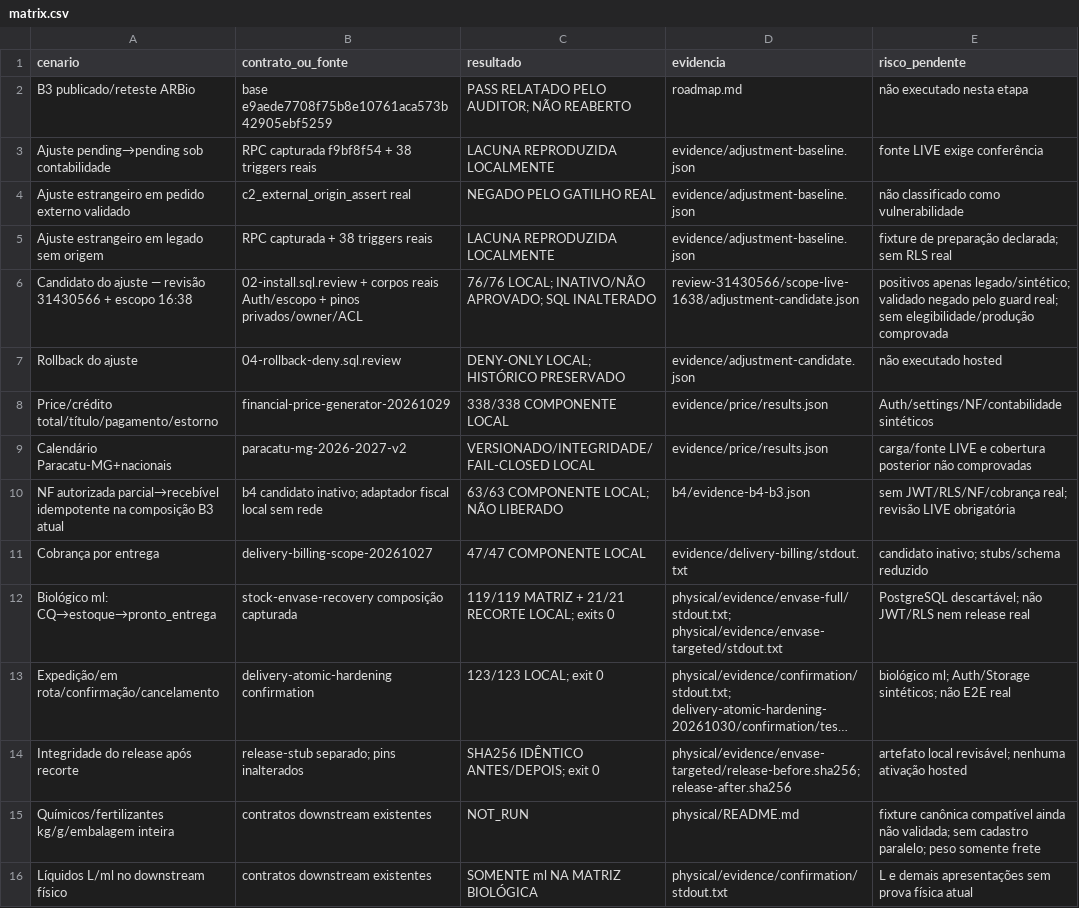
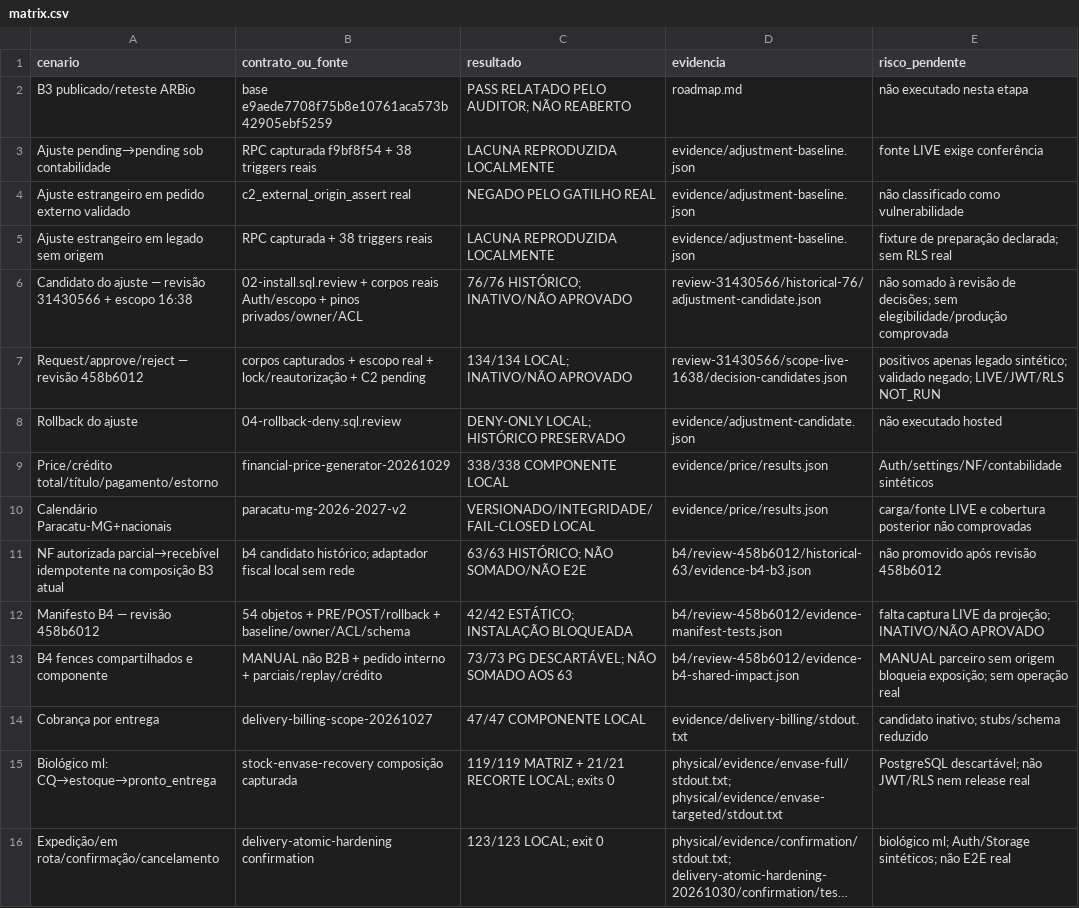
Before and after one commit to arbiotecnologia/cultivofarm, a CSV file: scripts/b2b-downstream-audit-20261107/matrix.csv, drawn as a sheet; only a part is shown; the shorter side is filled out with more unchanged rows; long unchanged cells end in ….

```diff
--- a/scripts/b2b-downstream-audit-20261107/matrix.csv
+++ b/scripts/b2b-downstream-audit-20261107/matrix.csv
@@ -5,3 +5,4 @@ cenario,contrato_ou_fonte,resultado,evidencia,risco_pendente
 "Ajuste estrangeiro em legado sem origem","RPC capturada + 38 triggers reais","LACUNA REPRODUZIDA LOCALMENTE","evidence/adjustment-baseline.json","fixture de preparação declarada; sem RLS real"
-"Candidato do ajuste — revisão 31430566 + escopo 16:38","02-install.sql.review + corpos reais Auth/escopo + pinos privados/owner/ACL","76/76 LOCAL; INATIVO/NÃO APROVADO; SQL INALTERADO","review-31430566/scope-live-1638/adjustment-candidate.json","positivos apenas legado/sintético; validado negado pelo guard real; sem elegibilidade/produção comprovada"
+"Candidato do ajuste — revisão 31430566 + escopo 16:38","02-install.sql.review + corpos reais Auth/escopo + pinos privados/owner/ACL","76/76 HISTÓRICO; INATIVO/NÃO APROVADO","review-31430566/historical-76/adjustment-candidate.json","não somado à revisão de decisões; sem elegibilidade/produção comprovada"
+"Request/approve/reject — revisão 458b6012","corpos capturados + escopo real + lock/reautorização + C2 pending","134/134 LOCAL; INATIVO/NÃO APROVADO","review-31430566/scope-live-1638/decision-candidates.json","positivos apenas legado sintético; validado negado; LIVE/JWT/RLS NOT_RUN"
 "Rollback do ajuste","04-rollback-deny.sql.review","DENY-ONLY LOCAL; HISTÓRICO PRESERVADO","evidence/adjustment-candidate.json","não executado hosted"
@@ -9,3 +10,5 @@ cenario,contrato_ou_fonte,resultado,evidencia,risco_pendente
 "Calendário Paracatu-MG+nacionais","paracatu-mg-2026-2027-v2","VERSIONADO/INTEGRIDADE/FAIL-CLOSED LOCAL","evidence/price/results.json","carga/fonte LIVE e cobertura posterior não comprovadas"
-"NF autorizada parcial→recebível idempotente na composição B3 atual","b4 candidato inativo; adaptador fiscal local sem rede","63/63 COMPONENTE LOCAL; NÃO LIBERADO","b4/evidence-b4-b3.json","sem JWT/RLS/NF/cobrança real; revisão LIVE obrigatória"
+"NF autorizada parcial→recebível idempotente na composição B3 atual","b4 candidato histórico; adaptador fiscal local sem rede","63/63 HISTÓRICO; NÃO SOMADO/NÃO E2E","b4/review-458b6012/historical-63/evidence-b4-b3.json","não promovido após revisão 458b6012"
+"Manifesto B4 — revisão 458b6012","54 objetos + PRE/POST/rollback + baseline/owner/ACL/schema","42/42 ESTÁTICO; INSTALAÇÃO BLOQUEADA","b4/review-458b6012/evidence-manifest-tests.json","falta captura LIVE da projeção; INATIVO/NÃO APROVADO"
+"B4 fences compartilhados e componente","MANUAL não B2B + pedido interno + parciais/replay/crédito","73/73 PG DESCARTÁVEL; NÃO SOMADO AOS 63","b4/review-458b6012/evidence-b4-shared-impact.json","MANUAL parceiro sem origem bloqueia exposição; sem operação real"
 "Cobrança por entrega","delivery-billing-scope-20261027","47/47 COMPONENTE LOCAL","evidence/delivery-billing/stdout.txt","candidato inativo; stubs/schema reduzido"
```
Also changed, not shown: 2 other files.
